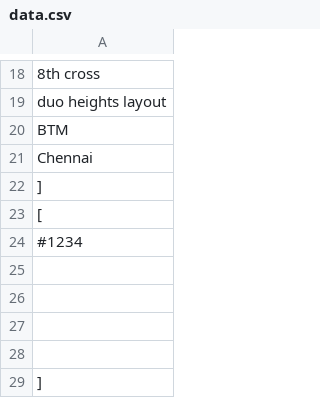
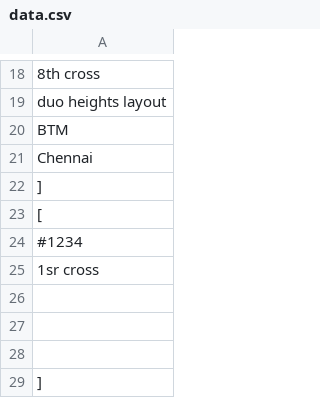
Before and after one commit to ramshankarji16/Gsheetupdates, a CSV file: data.csv, drawn as a sheet; only a part is shown, gaps mark what is left out.

Commit message:
Updated spreadsheet data

```diff
--- a/data.csv
+++ b/data.csv
@@ -24,3 +24,3 @@
     "#1234",
-    "",
+    "1sr cross",
     "",
```
